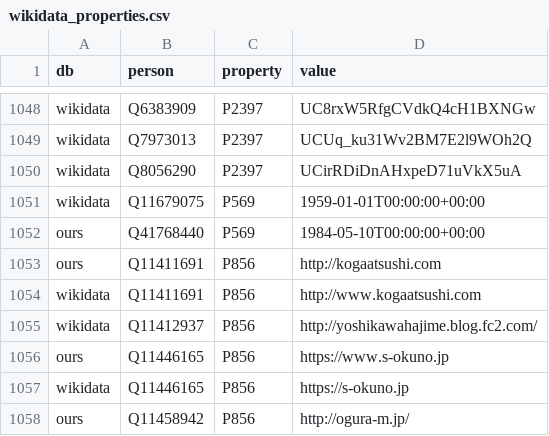
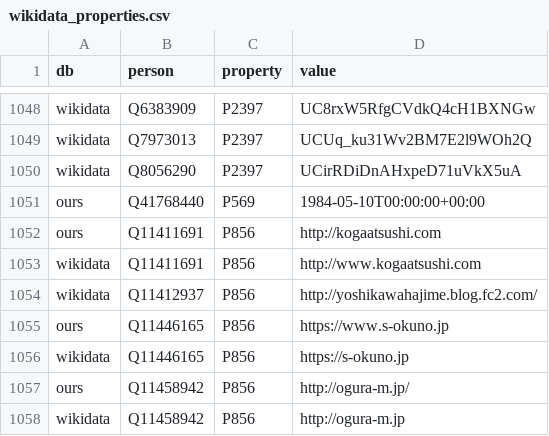
Before and after one commit to hkwi/shuin48pre, a CSV file: docs/wikidata_properties.csv, drawn as a sheet; only a part is shown, gaps mark what is left out; the shorter side is filled out with more unchanged rows.

Commit message:
auto

```diff
--- a/docs/wikidata_properties.csv
+++ b/docs/wikidata_properties.csv
@@ -1050,3 +1050,2 @@ wikidata,Q7973013,P2397,UCUq_ku31Wv2BM7E2l9WOh2Q
 wikidata,Q8056290,P2397,UCirRDiDnAHxpeD71uVkX5uA
-wikidata,Q11679075,P569,1959-01-01T00:00:00+00:00
 ours,Q41768440,P569,1984-05-10T00:00:00+00:00
```
